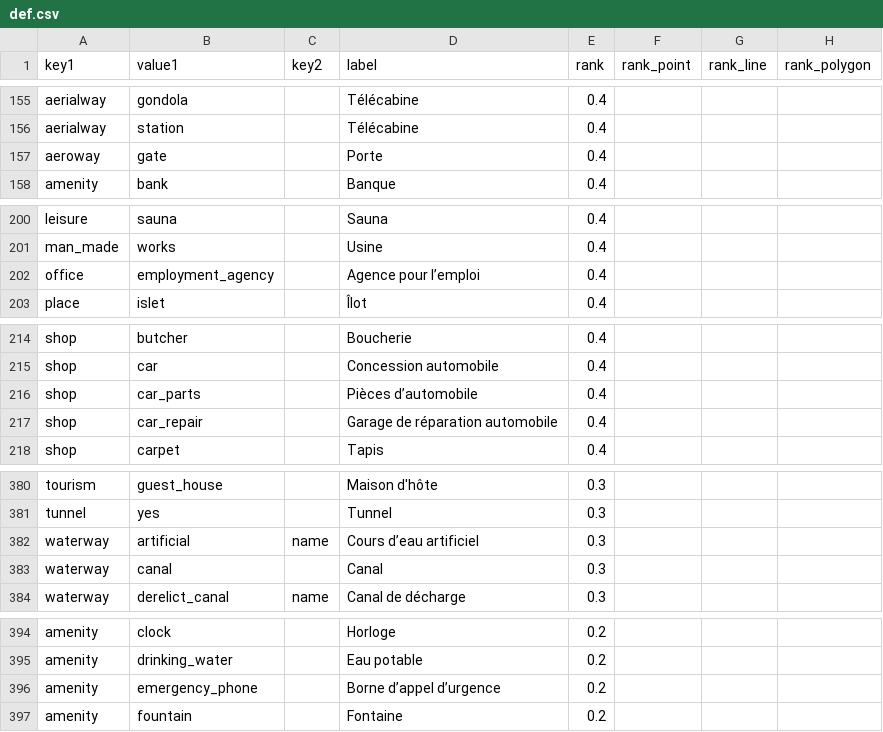
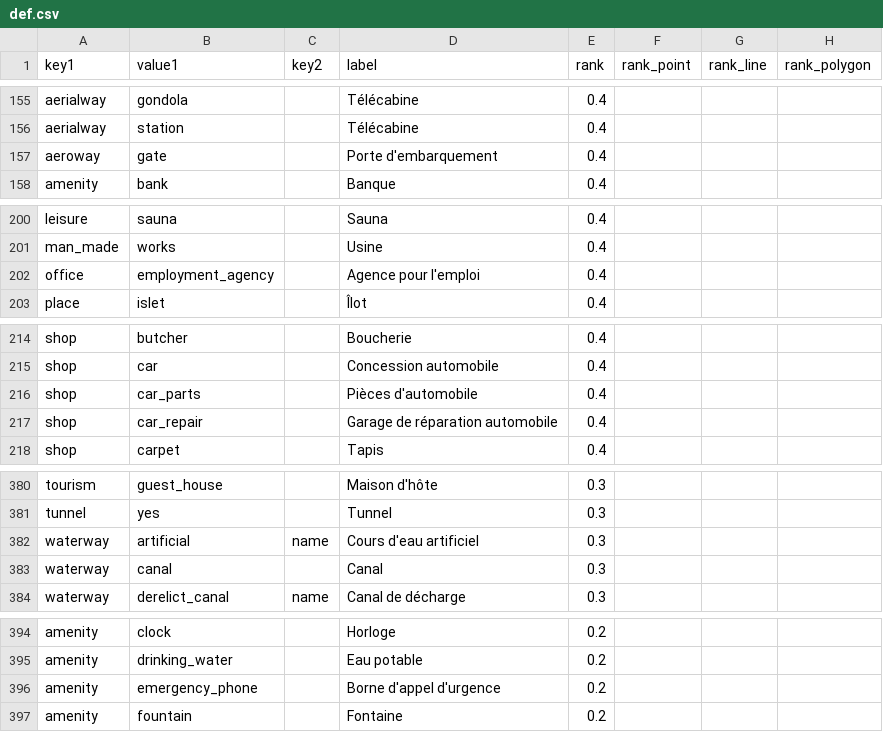
Before and after one commit to osm-fr/osmpoi4addok, a CSV file: def.csv, drawn as a sheet; only a part is shown, gaps mark what is left out; the diff covers the shown part only.

```diff
--- a/def.csv
+++ b/def.csv
@@ -156,3 +156,3 @@ aerialway,gondola,, Télécabine,0.4,,,
 aerialway,station,, Télécabine,0.4,,,
-aeroway,gate,, Porte,0.4,,,
+aeroway,gate,, Porte d'embarquement,0.4,,,
 amenity,bank,, Banque,0.4,,,
@@ -201,3 +201,3 @@ leisure,sauna,, Sauna,0.4,,,
 man_made,works,, Usine,0.4,,,
-office,employment_agency,, Agence pour l’emploi,0.4,,,
+office,employment_agency,, Agence pour l'emploi,0.4,,,
 place,islet,, Îlot,0.4,,,
@@ -215,3 +215,3 @@ shop,butcher,, Boucherie,0.4,,,
 shop,car,, Concession automobile,0.4,,,
-shop,car_parts,, Pièces d’automobile,0.4,,,
+shop,car_parts,, Pièces d'automobile,0.4,,,
 shop,car_repair,, Garage de réparation automobile,0.4,,,
@@ -381,3 +381,3 @@ tourism,guest_house,, Maison d'hôte,0.3,,,
 tunnel,yes,, Tunnel,0.3,,,
-waterway,artificial,name, Cours d’eau artificiel,0.3,,,
+waterway,artificial,name, Cours d'eau artificiel,0.3,,,
 waterway,canal,, Canal,0.3,,,
@@ -395,3 +395,3 @@ amenity,clock,, Horloge,0.2,,,
 amenity,drinking_water,, Eau potable,0.2,,,
-amenity,emergency_phone,, Borne d’appel d’urgence,0.2,,,
+amenity,emergency_phone,, Borne d'appel d'urgence,0.2,,,
 amenity,fountain,, Fontaine,0.2,,,
```
Also changed, not shown: 19 edited cells elsewhere in this file.
